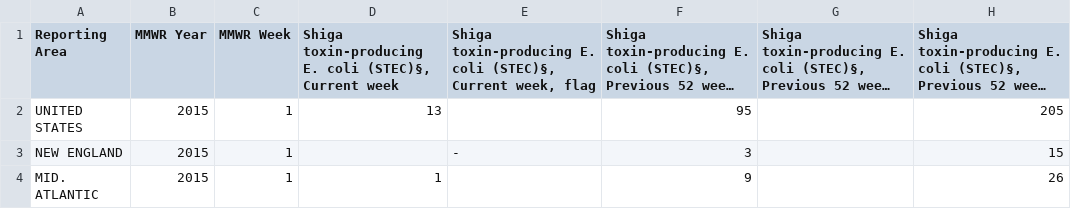
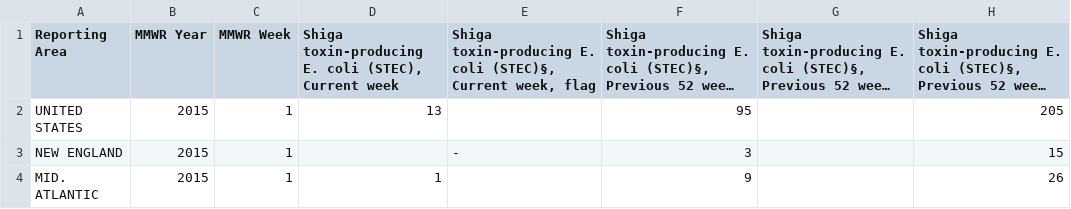
Before and after one commit to fireland15/DiseaseAndClimateMining, a CSV file: Data/CDC/ShigaToxinToShigellosis_2015.csv, drawn as a sheet; only a part is shown; long unchanged cells end in …; the diff names each change by its address in the sheet, - before the commit and + after, or states it on an @@ line.

```diff
--- a/Data/CDC/ShigaToxinToShigellosis_2015.csv
+++ b/Data/CDC/ShigaToxinToShigellosis_2015.csv
-D1: …E. coli (STEC)§, Current week
+D1: …E. coli (STEC), Current week
```
Also changed, not shown: Data/CDC/ShigaToxinToShigellosis_2014.csv, Data/CDC/ShigaToxinToShigellosis_2016.csv, 13 other files.
